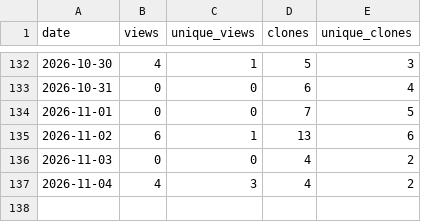
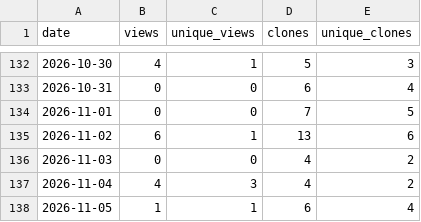
Before and after one commit to masolele/Global_cocoa_farms, a CSV file: traffic-history/summary.csv, drawn as a sheet; only a part is shown, gaps mark what is left out.

```diff
--- a/traffic-history/summary.csv
+++ b/traffic-history/summary.csv
@@ -137 +137,2 @@ date,views,unique_views,clones,unique_clones
 2026-11-04,4,3,4,2
+2026-11-05,1,1,6,4
```
Also changed, not shown: 2 other files.
